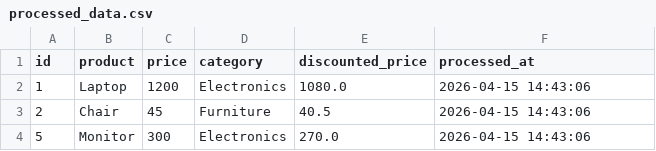
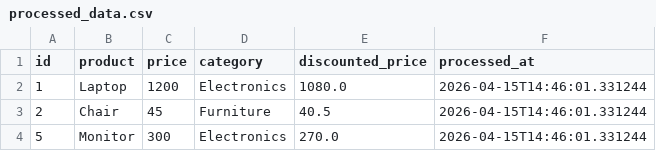
Before and after one commit to GDGoC-FPTU/data-pipeline-observability-PNTLinh, a CSV file: processed_data.csv, drawn as a sheet.

```diff
--- a/processed_data.csv
+++ b/processed_data.csv
@@ -1,4 +1,4 @@
 id,product,price,category,discounted_price,processed_at
-1,Laptop,1200,Electronics,1080.0,2026-04-15 14:43:06
-2,Chair,45,Furniture,40.5,2026-04-15 14:43:06
-5,Monitor,300,Electronics,270.0,2026-04-15 14:43:06
+1,Laptop,1200,Electronics,1080.0,2026-04-15T14:46:01.331244
+2,Chair,45,Furniture,40.5,2026-04-15T14:46:01.331244
+5,Monitor,300,Electronics,270.0,2026-04-15T14:46:01.331244
```
Also changed, not shown: 1 other file.
